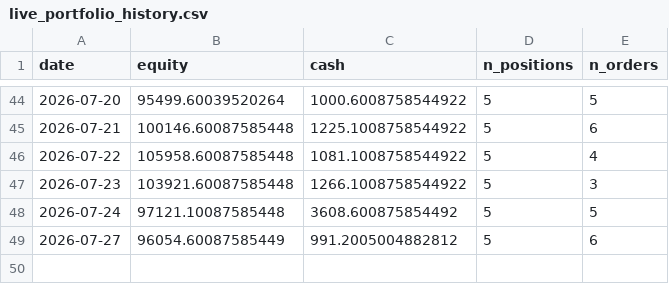
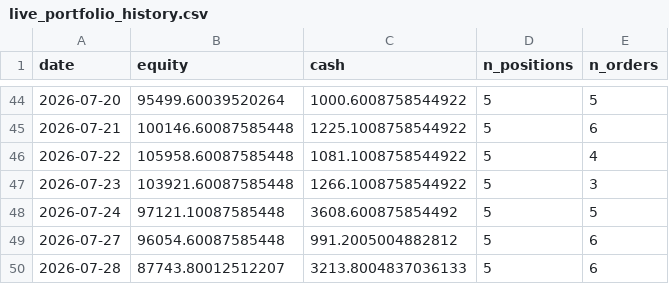
Before and after one commit to Yu-ChangCheng/PingPingPongPongTW, a CSV file: docs/data/live_portfolio_history.csv, drawn as a sheet; only a part is shown, gaps mark what is left out.

```diff
--- a/docs/data/live_portfolio_history.csv
+++ b/docs/data/live_portfolio_history.csv
@@ -48,2 +48,3 @@ date,equity,cash,n_positions,n_orders
 2026-07-24,97121.10087585448,3608.600875854492,5,5
-2026-07-27,96054.60087585449,991.2005004882812,5,6
+2026-07-27,96054.60087585448,991.2005004882812,5,6
+2026-07-28,87743.80012512207,3213.8004837036133,5,6
```
Also changed, not shown: docs/data/holdings.csv, docs/data/orders_today.csv, 9 other files.
